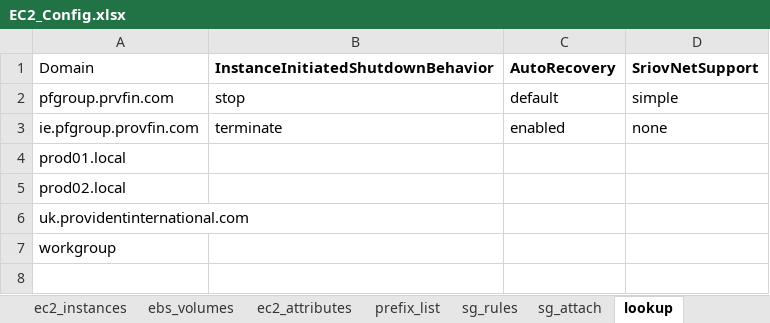
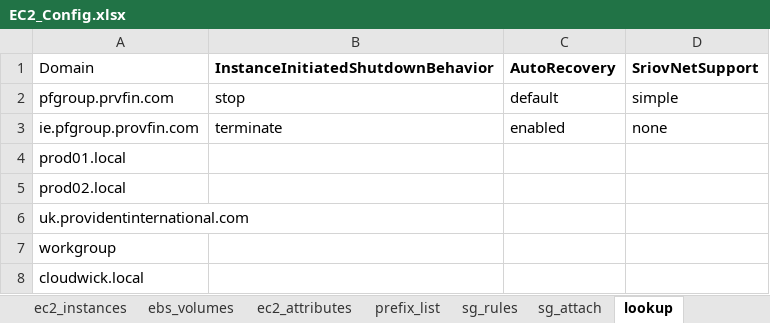
Before and after one commit to sayeedmaster/aws-new, an Excel workbook: EC2_Config.xlsx, sheet lookup, drawn as a sheet; values as stored, in another font and other column widths than the file's, no borders; the diff names each change by its address in the sheet, - before the commit and + after, or states it on an @@ line.

```diff
--- a/EC2_Config.xlsx (sheet lookup)
+++ b/EC2_Config.xlsx (sheet lookup)
+row 8: cloudwick.local
```
Also changed, not shown: sheet ec2_instances, sheet ebs_volumes, 17 other files.
